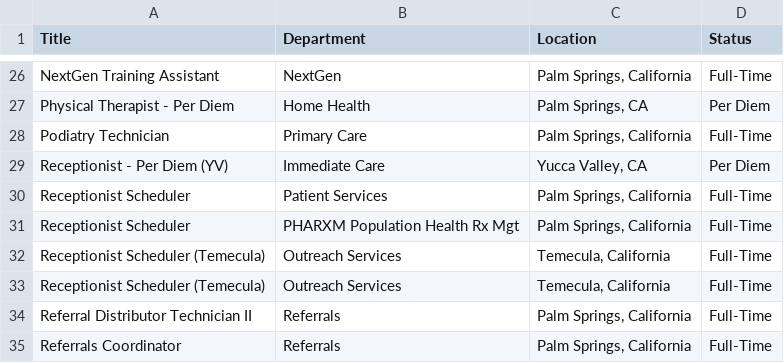
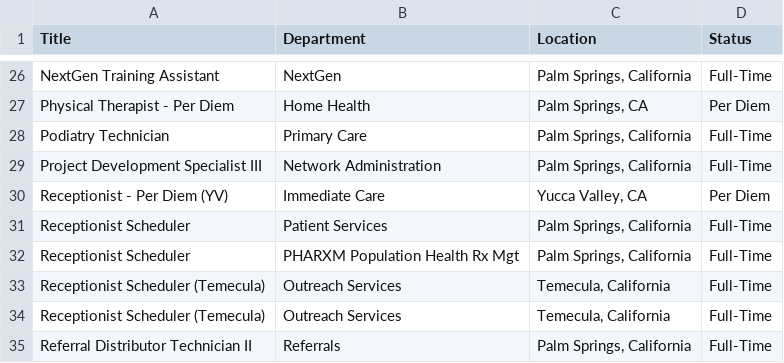
Before and after one commit to ryancheley/dohc_jobs, a CSV file: jobs.csv, drawn as a sheet; only a part is shown, gaps mark what is left out; the shorter side is filled out with more unchanged rows.

```diff
--- a/jobs.csv
+++ b/jobs.csv
@@ -28,2 +28,3 @@ Physical Therapist - Per Diem,Home Health,"Palm Springs, CA",Per Diem
 Podiatry Technician,Primary Care,"Palm Springs, California",Full-Time
+Project Development Specialist III,Network Administration,"Palm Springs, California",Full-Time
 Receptionist - Per Diem (YV),Immediate Care,"Yucca Valley, CA",Per Diem
```
